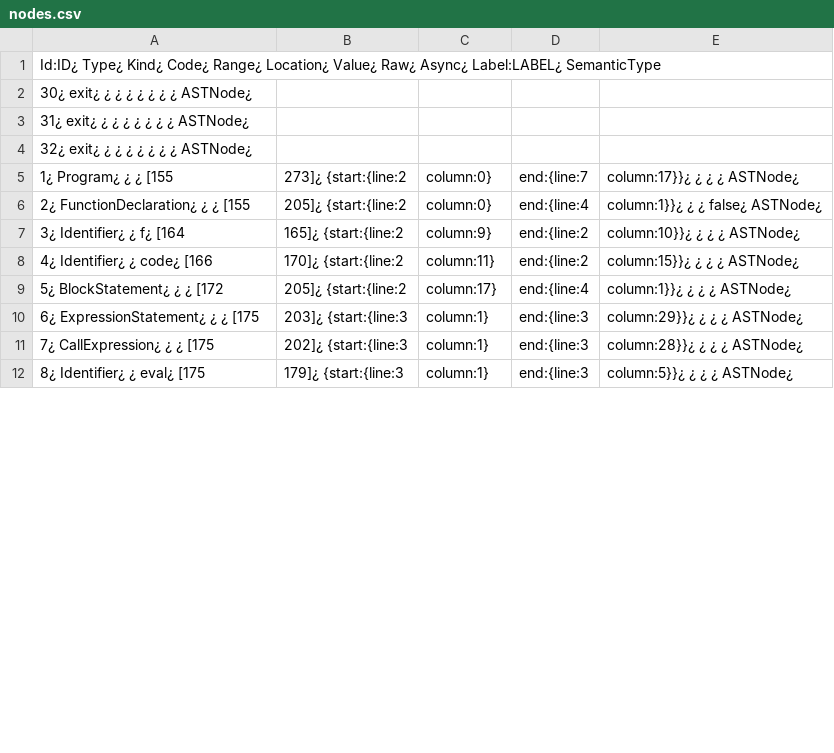
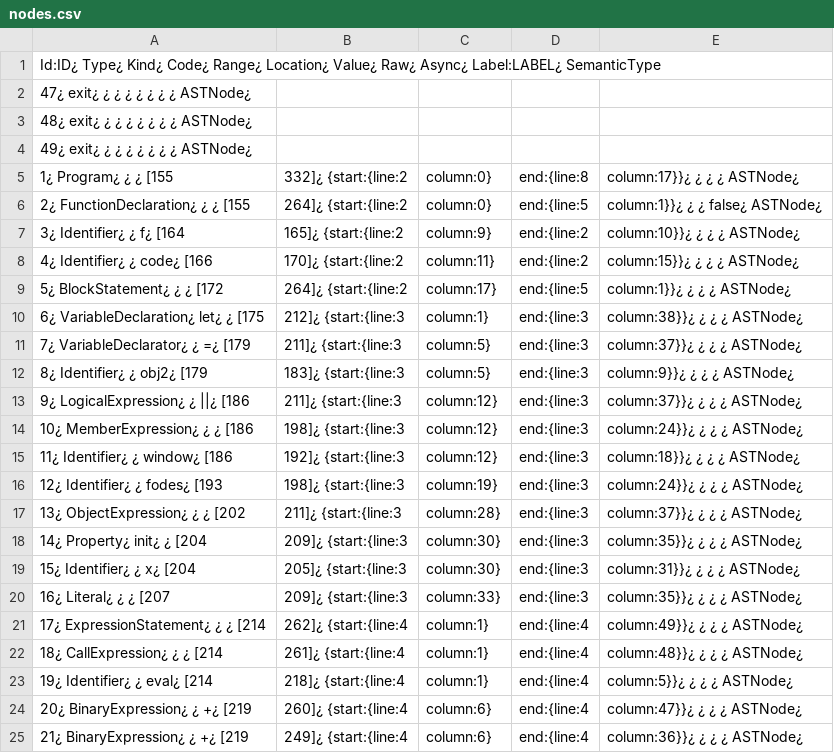
Before and after one commit to pseudorandomuser/JAW, a CSV file: hpg_construction/outputs/dom_clobbering/examples/evalPrefix/nodes.csv, drawn as a sheet; only a part is shown; the diff covers the shown part only.

Commit message:
Replaced Regex matching with Neo4j Queries, fixed binary operation arguments, improved report format

```diff
--- a/hpg_construction/outputs/dom_clobbering/examples/evalPrefix/nodes.csv
+++ b/hpg_construction/outputs/dom_clobbering/examples/evalPrefix/nodes.csv
@@ -1,12 +1,25 @@
 Id:ID¿ Type¿ Kind¿ Code¿ Range¿ Location¿ Value¿ Raw¿ Async¿ Label:LABEL¿ SemanticType
-30¿ exit¿ ¿ ¿ ¿ ¿ ¿ ¿ ¿ ASTNode¿
-31¿ exit¿ ¿ ¿ ¿ ¿ ¿ ¿ ¿ ASTNode¿
-32¿ exit¿ ¿ ¿ ¿ ¿ ¿ ¿ ¿ ASTNode¿
-1¿ Program¿ ¿ ¿ [155,273]¿ {start:{line:2,column:0},end:{line:7,column:17}}¿ ¿ ¿ ¿ ASTNode¿
-2¿ FunctionDeclaration¿ ¿ ¿ [155,205]¿ {start:{line:2,column:0},end:{line:4,column:1}}¿ ¿ ¿ false¿ ASTNode¿
+47¿ exit¿ ¿ ¿ ¿ ¿ ¿ ¿ ¿ ASTNode¿
+48¿ exit¿ ¿ ¿ ¿ ¿ ¿ ¿ ¿ ASTNode¿
+49¿ exit¿ ¿ ¿ ¿ ¿ ¿ ¿ ¿ ASTNode¿
+1¿ Program¿ ¿ ¿ [155,332]¿ {start:{line:2,column:0},end:{line:8,column:17}}¿ ¿ ¿ ¿ ASTNode¿
+2¿ FunctionDeclaration¿ ¿ ¿ [155,264]¿ {start:{line:2,column:0},end:{line:5,column:1}}¿ ¿ ¿ false¿ ASTNode¿
 3¿ Identifier¿ ¿ f¿ [164,165]¿ {start:{line:2,column:9},end:{line:2,column:10}}¿ ¿ ¿ ¿ ASTNode¿
 4¿ Identifier¿ ¿ code¿ [166,170]¿ {start:{line:2,column:11},end:{line:2,column:15}}¿ ¿ ¿ ¿ ASTNode¿
-5¿ BlockStatement¿ ¿ ¿ [172,205]¿ {start:{line:2,column:17},end:{line:4,column:1}}¿ ¿ ¿ ¿ ASTNode¿
-6¿ ExpressionStatement¿ ¿ ¿ [175,203]¿ {start:{line:3,column:1},end:{line:3,column:29}}¿ ¿ ¿ ¿ ASTNode¿
-7¿ CallExpression¿ ¿ ¿ [175,202]¿ {start:{line:3,column:1},end:{line:3,column:28}}¿ ¿ ¿ ¿ ASTNode¿
-8¿ Identifier¿ ¿ eval¿ [175,179]¿ {start:{line:3,column:1},end:{line:3,column:5}}¿ ¿ ¿ ¿ ASTNode¿
+5¿ BlockStatement¿ ¿ ¿ [172,264]¿ {start:{line:2,column:17},end:{line:5,column:1}}¿ ¿ ¿ ¿ ASTNode¿
+6¿ VariableDeclaration¿ let¿ ¿ [175,212]¿ {start:{line:3,column:1},end:{line:3,column:38}}¿ ¿ ¿ ¿ ASTNode¿
+7¿ VariableDeclarator¿ ¿ =¿ [179,211]¿ {start:{line:3,column:5},end:{line:3,column:37}}¿ ¿ ¿ ¿ ASTNode¿
+8¿ Identifier¿ ¿ obj2¿ [179,183]¿ {start:{line:3,column:5},end:{line:3,column:9}}¿ ¿ ¿ ¿ ASTNode¿
+9¿ LogicalExpression¿ ¿ ||¿ [186,211]¿ {start:{line:3,column:12},end:{line:3,column:37}}¿ ¿ ¿ ¿ ASTNode¿
+10¿ MemberExpression¿ ¿ ¿ [186,198]¿ {start:{line:3,column:12},end:{line:3,column:24}}¿ ¿ ¿ ¿ ASTNode¿
+11¿ Identifier¿ ¿ window¿ [186,192]¿ {start:{line:3,column:12},end:{line:3,column:18}}¿ ¿ ¿ ¿ ASTNode¿
+12¿ Identifier¿ ¿ fodes¿ [193,198]¿ {start:{line:3,column:19},end:{line:3,column:24}}¿ ¿ ¿ ¿ ASTNode¿
+13¿ ObjectExpression¿ ¿ ¿ [202,211]¿ {start:{line:3,column:28},end:{line:3,column:37}}¿ ¿ ¿ ¿ ASTNode¿
+14¿ Property¿ init¿ ¿ [204,209]¿ {start:{line:3,column:30},end:{line:3,column:35}}¿ ¿ ¿ ¿ ASTNode¿
+15¿ Identifier¿ ¿ x¿ [204,205]¿ {start:{line:3,column:30},end:{line:3,column:31}}¿ ¿ ¿ ¿ ASTNode¿
+16¿ Literal¿ ¿ ¿ [207,209]¿ {start:{line:3,column:33},end:{line:3,column:35}}¿ ¿ ¿ ¿ ASTNode¿
+17¿ ExpressionStatement¿ ¿ ¿ [214,262]¿ {start:{line:4,column:1},end:{line:4,column:49}}¿ ¿ ¿ ¿ ASTNode¿
+18¿ CallExpression¿ ¿ ¿ [214,261]¿ {start:{line:4,column:1},end:{line:4,column:48}}¿ ¿ ¿ ¿ ASTNode¿
+19¿ Identifier¿ ¿ eval¿ [214,218]¿ {start:{line:4,column:1},end:{line:4,column:5}}¿ ¿ ¿ ¿ ASTNode¿
+20¿ BinaryExpression¿ ¿ +¿ [219,260]¿ {start:{line:4,column:6},end:{line:4,column:47}}¿ ¿ ¿ ¿ ASTNode¿
+21¿ BinaryExpression¿ ¿ +¿ [219,249]¿ {start:{line:4,column:6},end:{line:4,column:36}}¿ ¿ ¿ ¿ ASTNode¿
```
Also changed, not shown: 4 added rows and 63 edited cells elsewhere in this file, hpg_construction/outputs/dom_clobbering/examples/evalPrefix/rels.csv, 10 other files.
